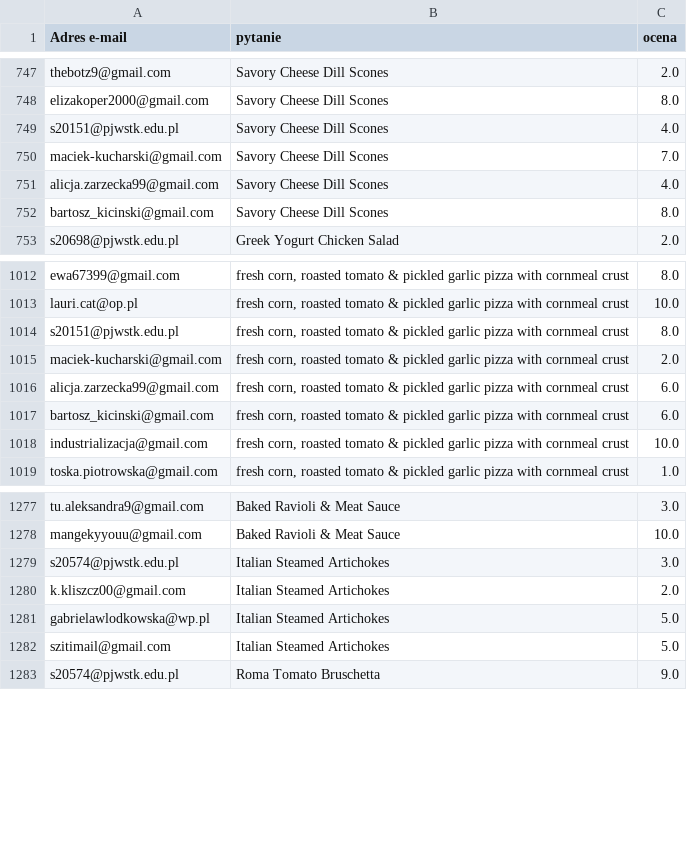
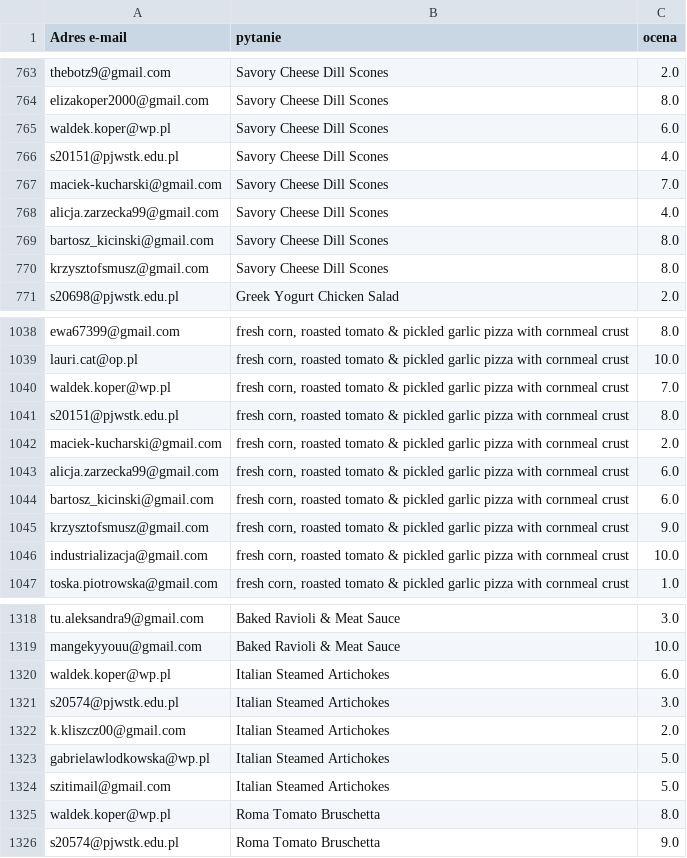
Before and after one commit to Maciekkucharski/AI_DIET_GENERATOR, a CSV file: rec_system/src/data/ratings.csv, drawn as a sheet; only a part is shown, gaps mark what is left out; the diff covers the shown part only; the diff names each change by its address in the sheet, - before the commit and + after, or states it on an @@ line.

```diff
--- a/rec_system/src/data/ratings.csv
+++ b/rec_system/src/data/ratings.csv
+row 765: waldek.koper@wp.pl | Savory Cheese Dill Scones | 6.0
+row 770: krzysztofsmusz@gmail.com | Savory Cheese Dill Scones | 8.0
+row 1040: waldek.koper@wp.pl | fresh corn, roasted tomato & pickled garlic pizza with cornmeal crust | 7.0
+row 1045: krzysztofsmusz@gmail.com | fresh corn, roasted tomato & pickled garlic pizza with cornmeal crust | 9.0
+row 1320: waldek.koper@wp.pl | Italian Steamed Artichokes | 6.0
+row 1325: waldek.koper@wp.pl | Roma Tomato Bruschetta | 8.0
```
Also changed, not shown: 54 added rows and 13 edited cells elsewhere in this file, rec_system/src/data/survey.csv, 5 other files.
